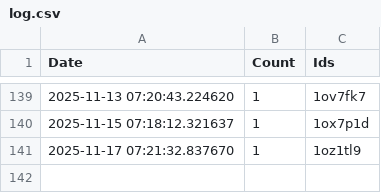
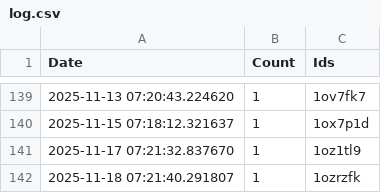
Before and after one commit to brianrocknj/race-reports, a CSV file: log.csv, drawn as a sheet; only a part is shown, gaps mark what is left out; the diff names each change by its address in the sheet, - before the commit and + after, or states it on an @@ line.

```diff
--- a/log.csv
+++ b/log.csv
+row 142: 2025-11-18 07:21:40.291807 | 1 | 1ozrzfk
```
